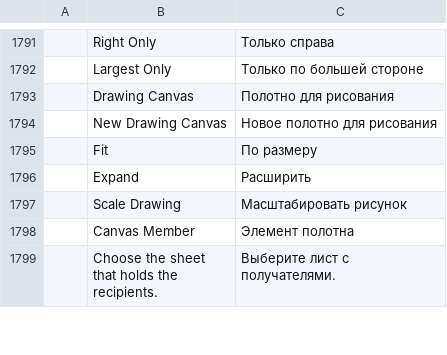
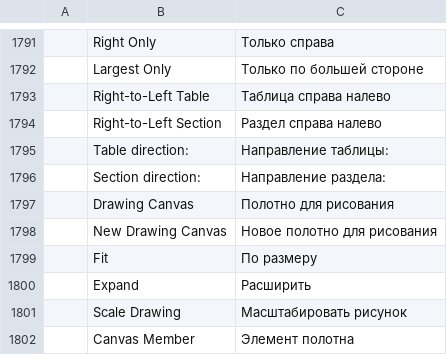
Before and after one commit to vyntaris/vdoc-old, a TSV file: crates/ui-egui/src/i18n/ru.tsv, drawn as a sheet; only a part is shown, gaps mark what is left out; the shorter side is filled out with more unchanged rows; the diff names each change by its address in the sheet, - before the commit and + after, or states it on an @@ line.

```diff
--- a/crates/ui-egui/src/i18n/ru.tsv
+++ b/crates/ui-egui/src/i18n/ru.tsv
+row 1793:  | Right-to-Left Table | Таблица справа налево
+row 1794:  | Right-to-Left Section | Раздел справа налево
+row 1795:  | Table direction: | Направление таблицы:
+row 1796:  | Section direction: | Направление раздела:
```
Also changed, not shown: crates/ui-egui/src/i18n/es.tsv, crates/ui-egui/src/i18n/ja.tsv, 26 other files.
